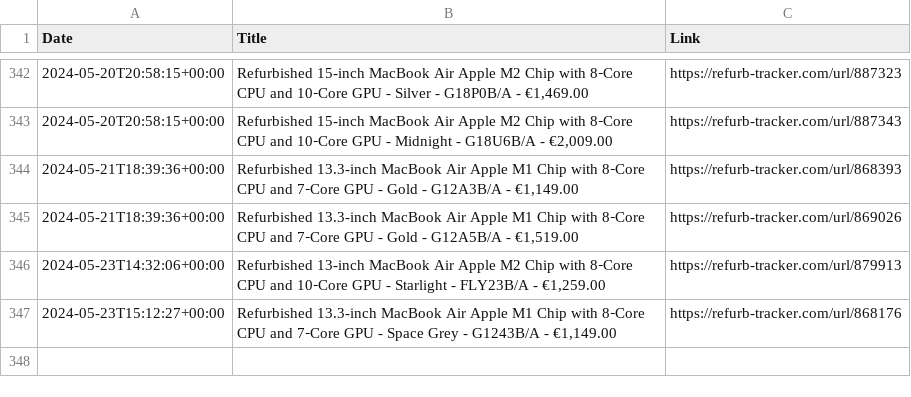
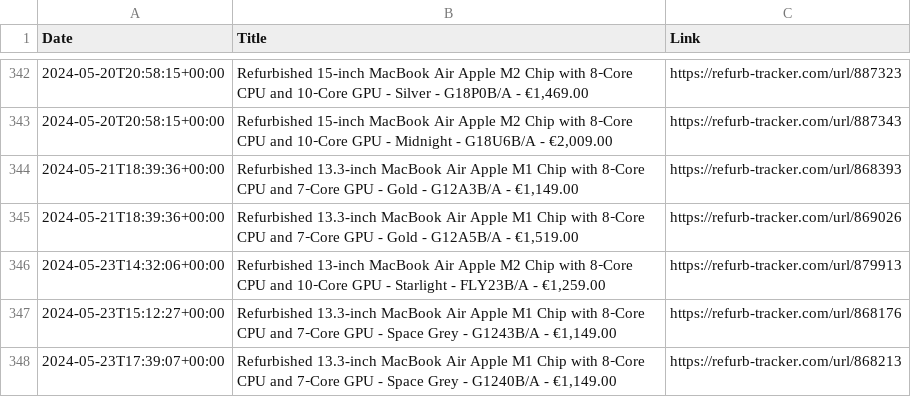
Before and after one commit to felconmar/refurb-tracker-history, a CSV file: data/ie/refurb_tracker_macbookair.csv, drawn as a sheet; only a part is shown, gaps mark what is left out; the diff names each change by its address in the sheet, - before the commit and + after, or states it on an @@ line.

```diff
--- a/data/ie/refurb_tracker_macbookair.csv
+++ b/data/ie/refurb_tracker_macbookair.csv
+row 348: 2024-05-23T17:39:07+00:00 | Refurbished 13.3-inch MacBook Air Apple M1 Chip with 8‑Core CPU and 7‑Core GPU - Space Grey - G1240B/A - €1,149.00 | https://refurb-tracker.com/url/868213
```
Also changed, not shown: data/es/refurb_tracker_macbookpro.csv, data/ie/refurb_tracker_macbookpro.csv, 4 other files.
